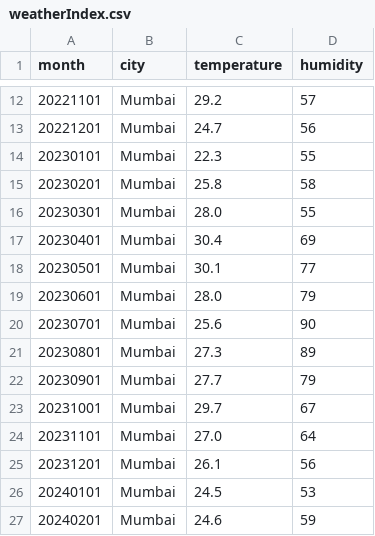
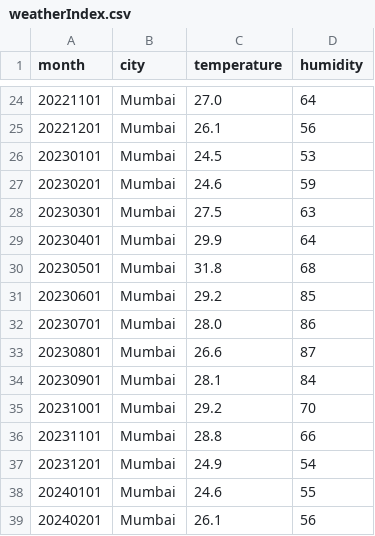
Before and after one commit to Swar1657/ChronosCast, a CSV file: data/raw/weatherIndex.csv, drawn as a sheet; only a part is shown, gaps mark what is left out; the diff covers the shown part only.

```diff
--- a/data/raw/weatherIndex.csv
+++ b/data/raw/weatherIndex.csv
@@ -12,16 +24,16 @@ month,city,temperature,humidity
-20221101,Mumbai,29.2,57
-20221201,Mumbai,24.7,56
-20230101,Mumbai,22.3,55
-20230201,Mumbai,25.8,58
-20230301,Mumbai,28.0,55
-20230401,Mumbai,30.4,69
-20230501,Mumbai,30.1,77
-20230601,Mumbai,28.0,79
-20230701,Mumbai,25.6,90
-20230801,Mumbai,27.3,89
-20230901,Mumbai,27.7,79
-20231001,Mumbai,29.7,67
-20231101,Mumbai,27.0,64
-20231201,Mumbai,26.1,56
-20240101,Mumbai,24.5,53
-20240201,Mumbai,24.6,59
+20221101,Mumbai,27.0,64
+20221201,Mumbai,26.1,56
+20230101,Mumbai,24.5,53
+20230201,Mumbai,24.6,59
+20230301,Mumbai,27.5,63
+20230401,Mumbai,29.9,64
+20230501,Mumbai,31.8,68
+20230601,Mumbai,29.2,85
+20230701,Mumbai,28.0,86
+20230801,Mumbai,26.6,87
+20230901,Mumbai,28.1,84
+20231001,Mumbai,29.2,70
+20231101,Mumbai,28.8,66
+20231201,Mumbai,24.9,54
+20240101,Mumbai,24.6,55
+20240201,Mumbai,26.1,56
```
Also changed, not shown: 12 added rows and 54 edited cells elsewhere in this file, 17 other files.
